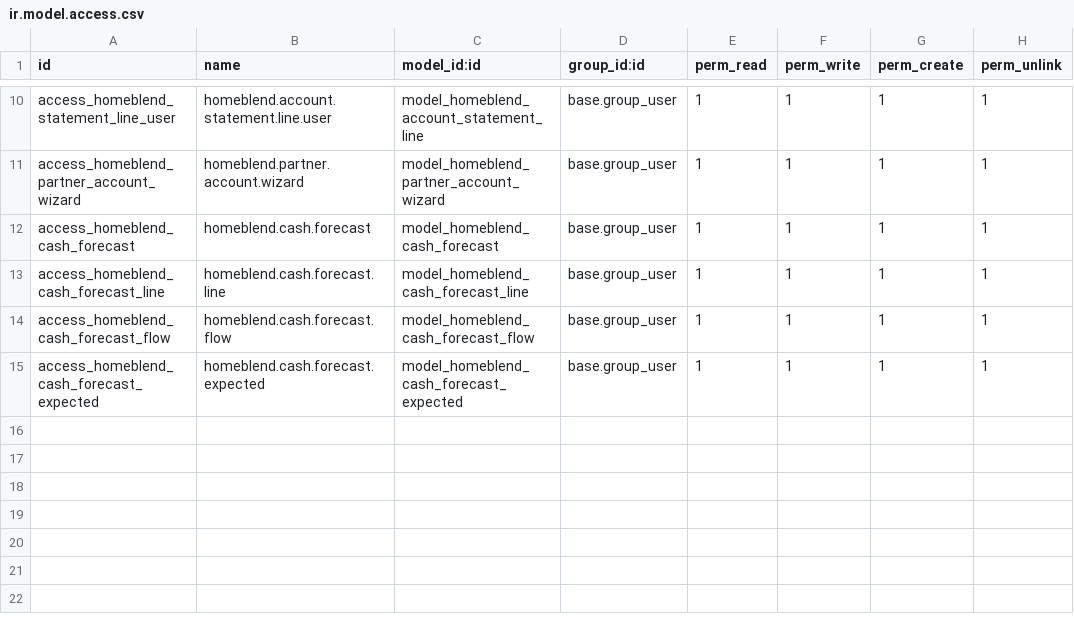
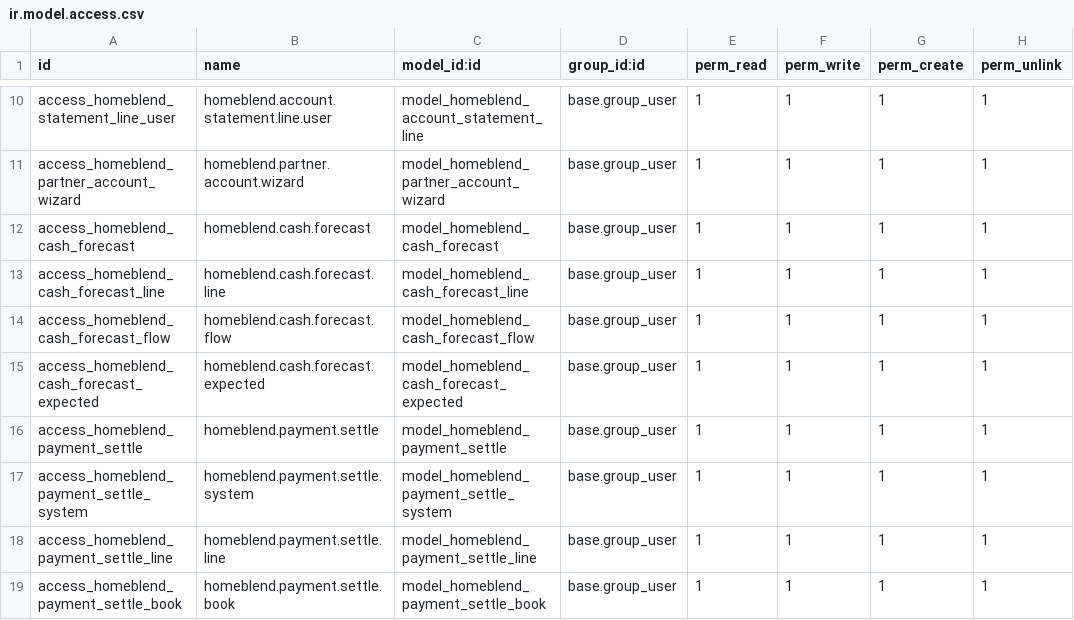
Before and after one commit to moaskary20/odoo_homeblend, a CSV file: custom_addons/homeblend_reports/security/ir.model.access.csv, drawn as a sheet; only a part is shown, gaps mark what is left out.

```diff
--- a/custom_addons/homeblend_reports/security/ir.model.access.csv
+++ b/custom_addons/homeblend_reports/security/ir.model.access.csv
@@ -15 +15,5 @@ access_homeblend_cash_forecast_flow,homeblend.cash.forecast.flow,model_homeblend
 access_homeblend_cash_forecast_expected,homeblend.cash.forecast.expected,model_homeblend_cash_forecast_expected,base.group_user,1,1,1,1
+access_homeblend_payment_settle,homeblend.payment.settle,model_homeblend_payment_settle,base.group_user,1,1,1,1
+access_homeblend_payment_settle_system,homeblend.payment.settle.system,model_homeblend_payment_settle_system,base.group_user,1,1,1,1
+access_homeblend_payment_settle_line,homeblend.payment.settle.line,model_homeblend_payment_settle_line,base.group_user,1,1,1,1
+access_homeblend_payment_settle_book,homeblend.payment.settle.book,model_homeblend_payment_settle_book,base.group_user,1,1,1,1
```
Also changed, not shown: 7 other files.
